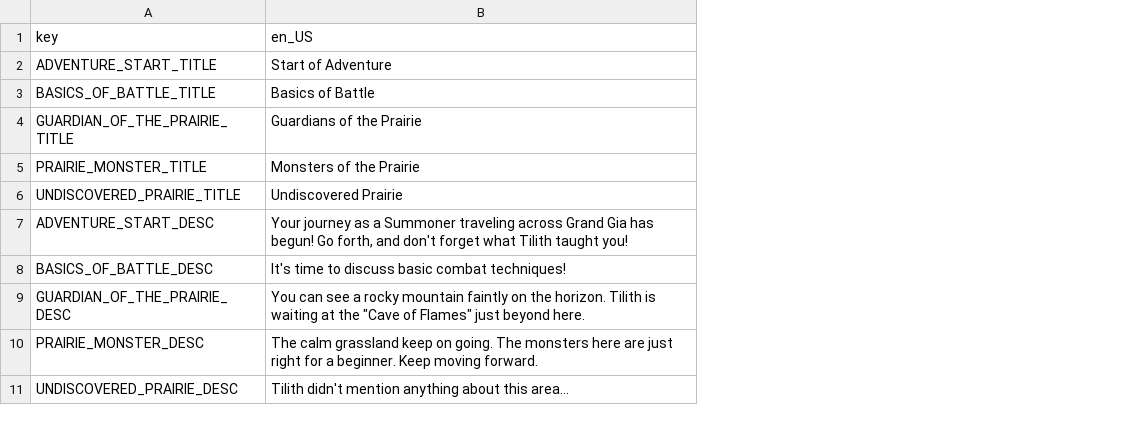
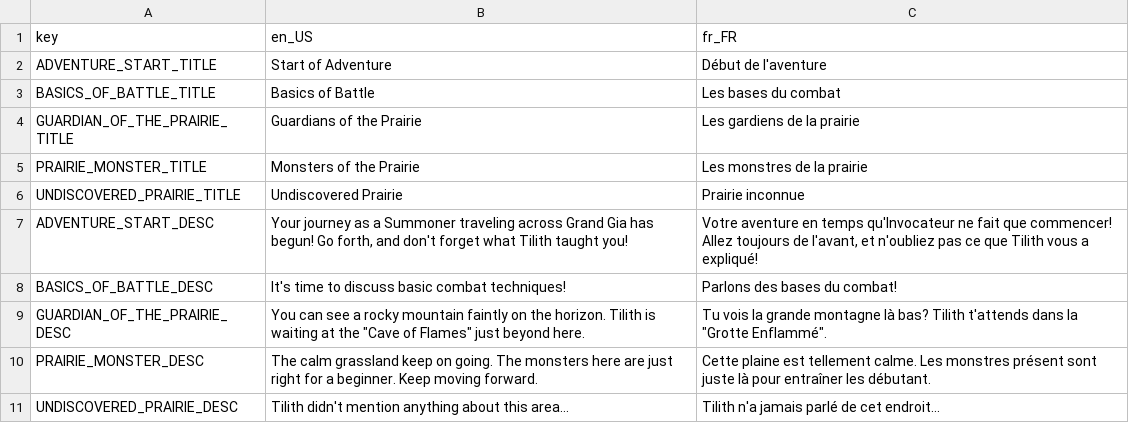
Before and after one commit to aMytho/brave-frontier-godot, a CSV file: Area/Areas/Mistral/AdventurePrairie/Assets/translations.csv, drawn as a sheet; the diff names each change by its address in the sheet, - before the commit and + after, or states it on an @@ line.

Commit message:
Adding french

```diff
--- a/Area/Areas/Mistral/AdventurePrairie/Assets/translations.csv
+++ b/Area/Areas/Mistral/AdventurePrairie/Assets/translations.csv
+column C, rows 1-11: fr_FR | Début de l'aventure | Les bases du combat | Les gardiens de la prairie | Les monstres de la prairie | Prairie inconnue | Votre aventure en temps qu'Invocateur ne fait que commencer! Allez toujours de l'avant, et n'oubliez pas ce que Tilith vous a expliqué! | Parlons des bases du combat! | Tu vois la grande montagne là bas? Tilith t'attends dans la "Grotte Enflammé". | Cette plaine est tellement calme. Les monstres présent sont juste là pour entraîner les débutant. | Tilith n'a jamais parlé de cet endroit...
```
